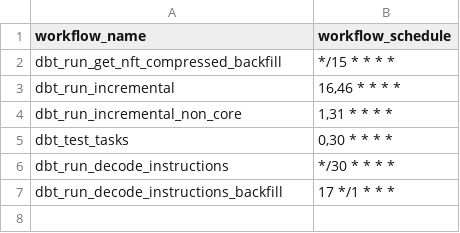
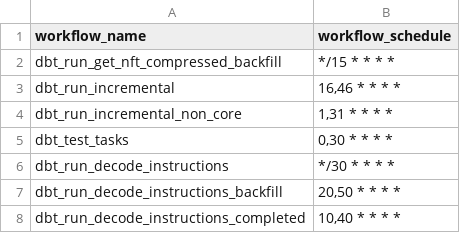
Before and after one commit to FlipsideCrypto/solana-models, a CSV file: data/github_actions__workflows.csv, drawn as a sheet.

Commit message:
adjust backfill scheduler, add more runs of complete decoded

```diff
--- a/data/github_actions__workflows.csv
+++ b/data/github_actions__workflows.csv
@@ -6,2 +6,3 @@ dbt_test_tasks,"0,30 * * * *"
 dbt_run_decode_instructions,"*/30 * * * *"
-dbt_run_decode_instructions_backfill,"17 */1 * * *"
+dbt_run_decode_instructions_backfill,"20,50 * * * *"
+dbt_run_decode_instructions_completed,"10,40 * * * *"
```
Also changed, not shown: 1 other file.
